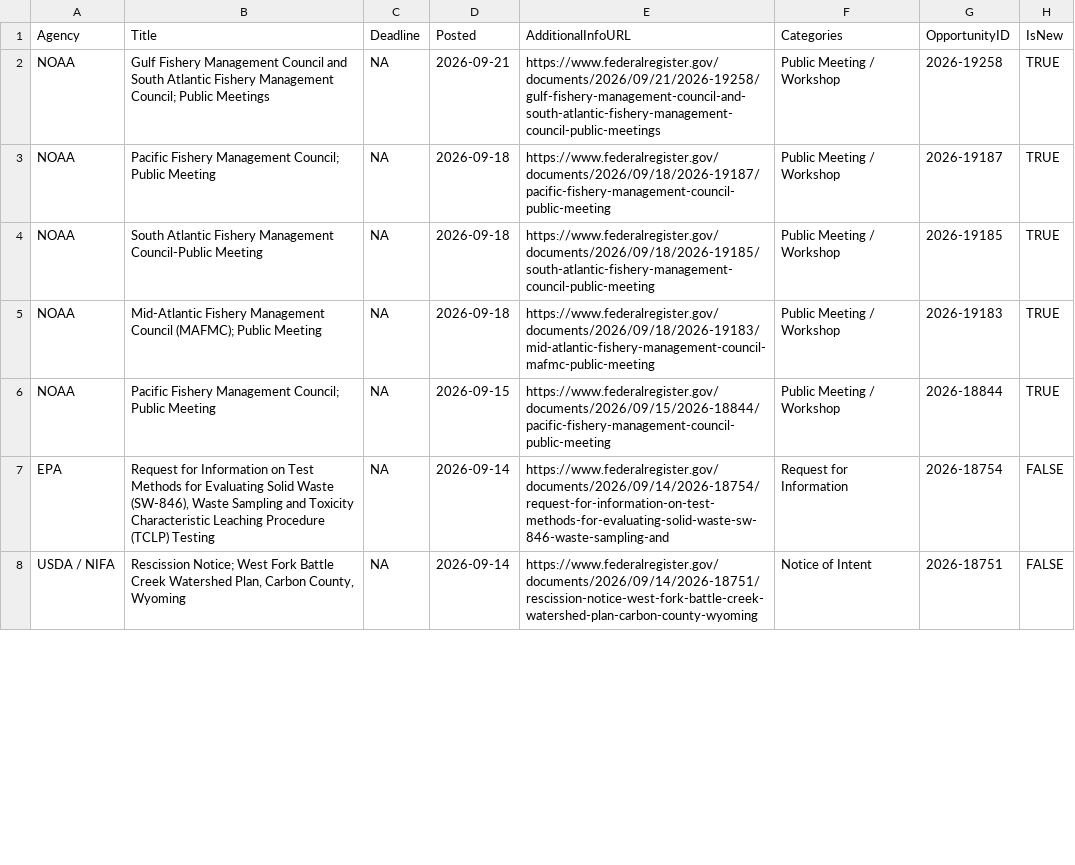
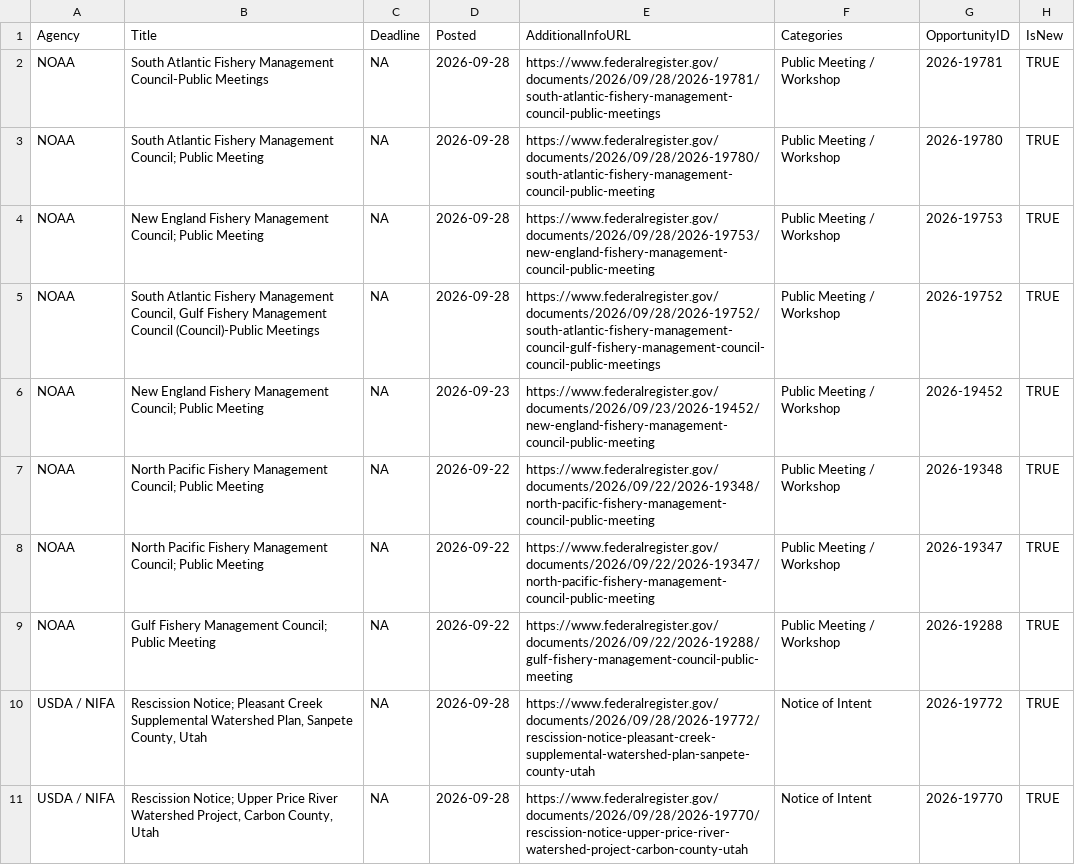
Before and after one commit to aallyn/Fed_Opportunities, a CSV file: GMRI_Engagement_Opportunities.csv, drawn as a sheet; only a part is shown; the diff covers the shown part only.

```diff
--- a/GMRI_Engagement_Opportunities.csv
+++ b/GMRI_Engagement_Opportunities.csv
@@ -1,8 +1,11 @@
 Agency,Title,Deadline,Posted,AdditionalInfoURL,Categories,OpportunityID,IsNew
-NOAA,Gulf Fishery Management Council and South Atlantic Fishery Management Council; Public Meetings,NA,2026-09-21,https://www.federalregister.gov/documents/2026/09/21/2026-19258/gulf-fishery-management-council-and-south-atlantic-fishery-management-council-public-meetings,Public Meeting / Workshop,2026-19258,TRUE
-NOAA,Pacific Fishery Management Council; Public Meeting,NA,2026-09-18,https://www.federalregister.gov/documents/2026/09/18/2026-19187/pacific-fishery-management-council-public-meeting,Public Meeting / Workshop,2026-19187,TRUE
-NOAA,South Atlantic Fishery Management Council-Public Meeting,NA,2026-09-18,https://www.federalregister.gov/documents/2026/09/18/2026-19185/south-atlantic-fishery-management-council-public-meeting,Public Meeting / Workshop,2026-19185,TRUE
-NOAA,Mid-Atlantic Fishery Management Council (MAFMC); Public Meeting,NA,2026-09-18,https://www.federalregister.gov/documents/2026/09/18/2026-19183/mid-atlantic-fishery-management-council-mafmc-public-meeting,Public Meeting / Workshop,2026-19183,TRUE
-NOAA,Pacific Fishery Management Council; Public Meeting,NA,2026-09-15,https://www.federalregister.gov/documents/2026/09/15/2026-18844/pacific-fishery-management-council-public-meeting,Public Meeting / Workshop,2026-18844,TRUE
-EPA,"Request for Information on Test Methods for Evaluating Solid Waste (SW-846), Waste Sampling and Toxicity Characteristic Leaching Procedure (TCLP) Testing",NA,2026-09-14,https://www.federalregister.gov/documents/2026/09/14/2026-18754/request-for-information-on-test-methods-for-evaluating-solid-waste-sw-846-waste-sampling-and,Request for Information,2026-18754,FALSE
-USDA / NIFA,"Rescission Notice; West Fork Battle Creek Watershed Plan, Carbon County, Wyoming",NA,2026-09-14,https://www.federalregister.gov/documents/2026/09/14/2026-18751/rescission-notice-west-fork-battle-creek-watershed-plan-carbon-county-wyoming,Notice of Intent,2026-18751,FALSE
+NOAA,South Atlantic Fishery Management Council-Public Meetings,NA,2026-09-28,https://www.federalregister.gov/documents/2026/09/28/2026-19781/south-atlantic-fishery-management-council-public-meetings,Public Meeting / Workshop,2026-19781,TRUE
+NOAA,South Atlantic Fishery Management Council; Public Meeting,NA,2026-09-28,https://www.federalregister.gov/documents/2026/09/28/2026-19780/south-atlantic-fishery-management-council-public-meeting,Public Meeting / Workshop,2026-19780,TRUE
+NOAA,New England Fishery Management Council; Public Meeting,NA,2026-09-28,https://www.federalregister.gov/documents/2026/09/28/2026-19753/new-england-fishery-management-council-public-meeting,Public Meeting / Workshop,2026-19753,TRUE
+NOAA,"South Atlantic Fishery Management Council, Gulf Fishery Management Council (Council)-Public Meetings",NA,2026-09-28,https://www.federalregister.gov/documents/2026/09/28/2026-19752/south-atlantic-fishery-management-council-gulf-fishery-management-council-council-public-meetings,Public Meeting / Workshop,2026-19752,TRUE
+NOAA,New England Fishery Management Council; Public Meeting,NA,2026-09-23,https://www.federalregister.gov/documents/2026/09/23/2026-19452/new-england-fishery-management-council-public-meeting,Public Meeting / Workshop,2026-19452,TRUE
+NOAA,North Pacific Fishery Management Council; Public Meeting,NA,2026-09-22,https://www.federalregister.gov/documents/2026/09/22/2026-19348/north-pacific-fishery-management-council-public-meeting,Public Meeting / Workshop,2026-19348,TRUE
+NOAA,North Pacific Fishery Management Council; Public Meeting,NA,2026-09-22,https://www.federalregister.gov/documents/2026/09/22/2026-19347/north-pacific-fishery-management-council-public-meeting,Public Meeting / Workshop,2026-19347,TRUE
+NOAA,Gulf Fishery Management Council; Public Meeting,NA,2026-09-22,https://www.federalregister.gov/documents/2026/09/22/2026-19288/gulf-fishery-management-council-public-meeting,Public Meeting / Workshop,2026-19288,TRUE
+USDA / NIFA,"Rescission Notice; Pleasant Creek Supplemental Watershed Plan, Sanpete County, Utah",NA,2026-09-28,https://www.federalregister.gov/documents/2026/09/28/2026-19772/rescission-notice-pleasant-creek-supplemental-watershed-plan-sanpete-county-utah,Notice of Intent,2026-19772,TRUE
+USDA / NIFA,"Rescission Notice; Upper Price River Watershed Project, Carbon County, Utah",NA,2026-09-28,https://www.federalregister.gov/documents/2026/09/28/2026-19770/rescission-notice-upper-price-river-watershed-project-carbon-county-utah,Notice of Intent,2026-19770,TRUE
```
Also changed, not shown: 3 added rows and 6 edited cells elsewhere in this file, GMRI_Grants.csv, 5 other files.
